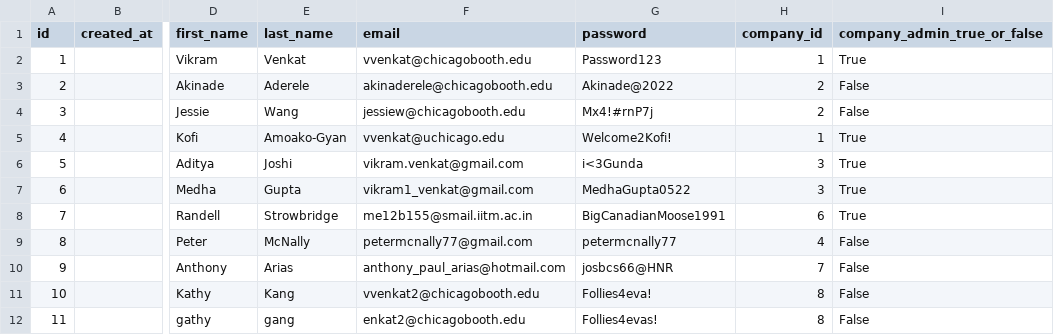
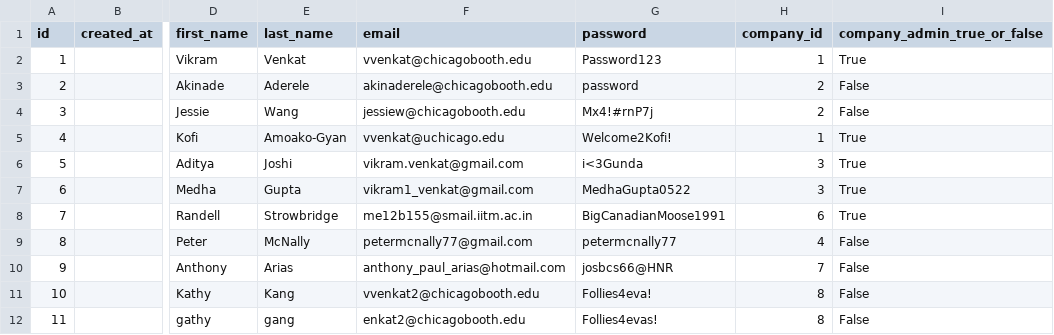
Before and after one commit to AkinadeA-Booth/Bridgecount-v1, a CSV file: lib/csvs/users.csv, drawn as a sheet; only a part is shown, gaps mark what is left out; the diff names each change by its address in the sheet, - before the commit and + after, or states it on an @@ line.

```diff
--- a/lib/csvs/users.csv
+++ b/lib/csvs/users.csv
-G3 (password): Akinade@2022
+G3 (password): password
```
Also changed, not shown: 4 other files.
